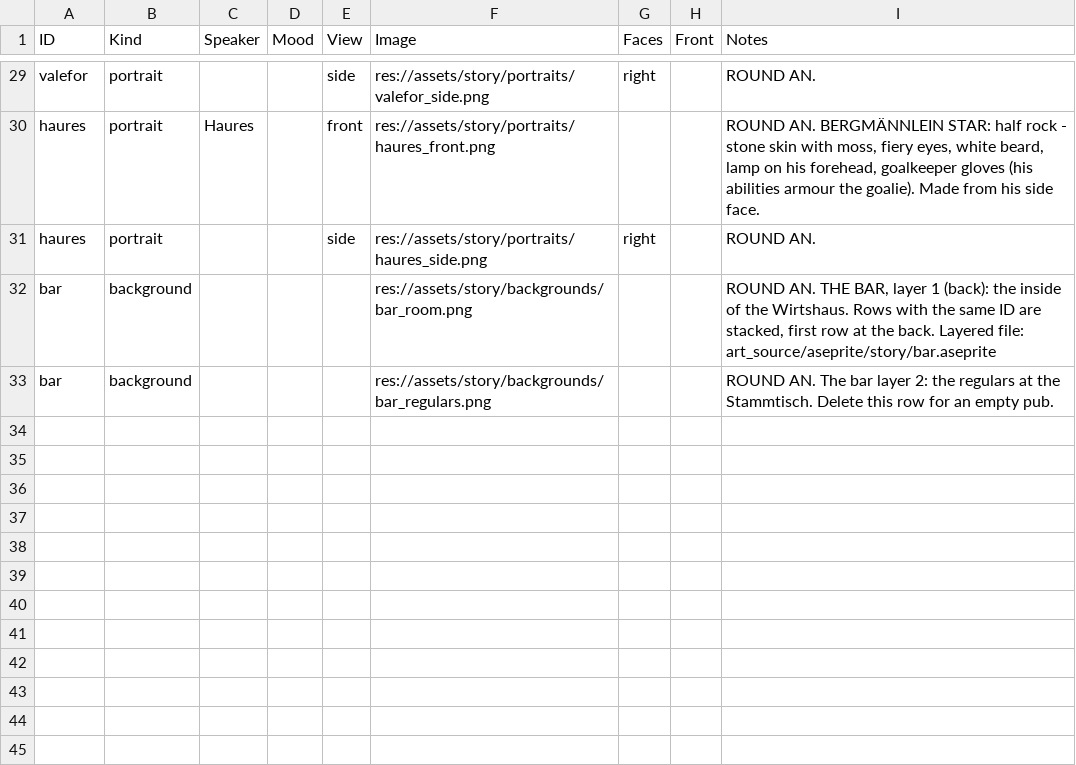
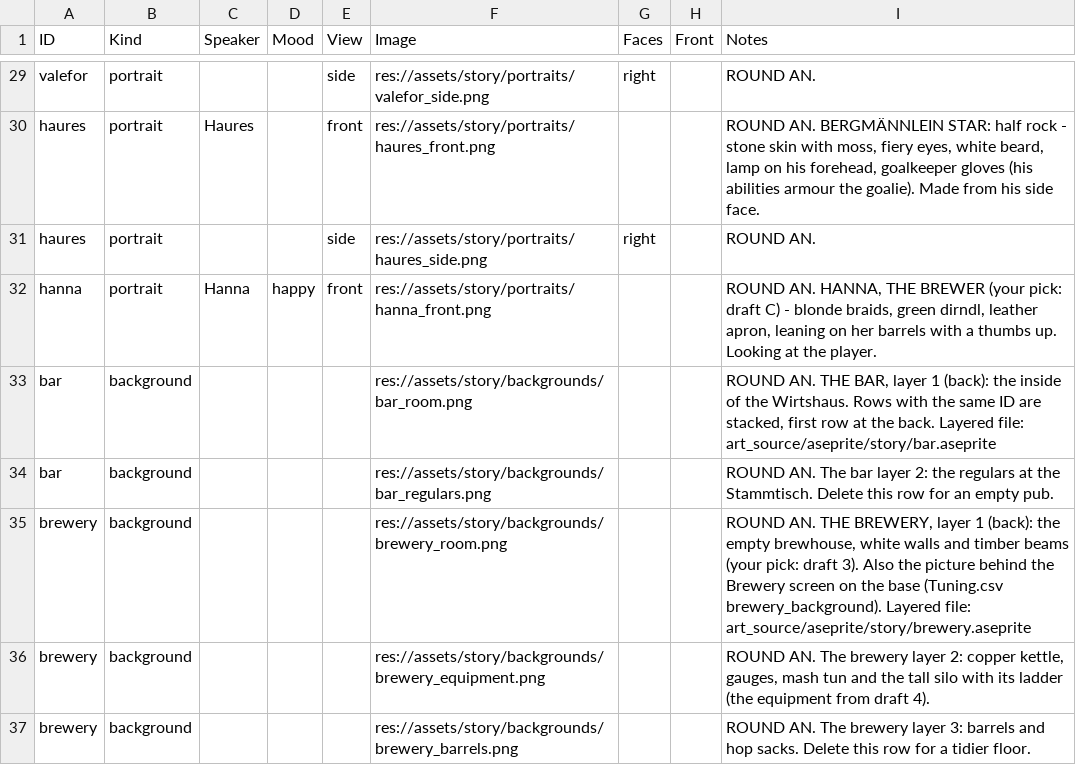
Before and after one commit to SchwartzAnthony/project_sb, a CSV file: data/StoryArt.csv, drawn as a sheet; only a part is shown, gaps mark what is left out.

```diff
--- a/data/StoryArt.csv
+++ b/data/StoryArt.csv
@@ -31,3 +31,7 @@ haures,portrait,Haures,,front,res://assets/story/portraits/haures_front.png,,,"R
 haures,portrait,,,side,res://assets/story/portraits/haures_side.png,right,,ROUND AN.
+hanna,portrait,Hanna,happy,front,res://assets/story/portraits/hanna_front.png,,,"ROUND AN. HANNA, THE BREWER (your pick: draft C) - blonde braids, green dirndl, leather apron, leaning on her barrels with a thumbs up. Looking at the player."
 bar,background,,,,res://assets/story/backgrounds/bar_room.png,,,"ROUND AN. THE BAR, layer 1 (back): the inside of the Wirtshaus. Rows with the same ID are stacked, first row at the back. Layered file: art_source/aseprite/story/bar.aseprite"
 bar,background,,,,res://assets/story/backgrounds/bar_regulars.png,,,ROUND AN. The bar layer 2: the regulars at the Stammtisch. Delete this row for an empty pub.
+brewery,background,,,,res://assets/story/backgrounds/brewery_room.png,,,"ROUND AN. THE BREWERY, layer 1 (back): the empty brewhouse, white walls and timber beams (your pick: draft 3). Also the picture behind the Brewery screen on the base (Tuning.csv brewery_background). Layered file: art_source/aseprite/story/brewery.aseprite"
+brewery,background,,,,res://assets/story/backgrounds/brewery_equipment.png,,,"ROUND AN. The brewery layer 2: copper kettle, gauges, mash tun and the tall silo with its ladder (the equipment from draft 4)."
+brewery,background,,,,res://assets/story/backgrounds/brewery_barrels.png,,,ROUND AN. The brewery layer 3: barrels and hop sacks. Delete this row for a tidier floor.
```
Also changed, not shown: 28 other files.
